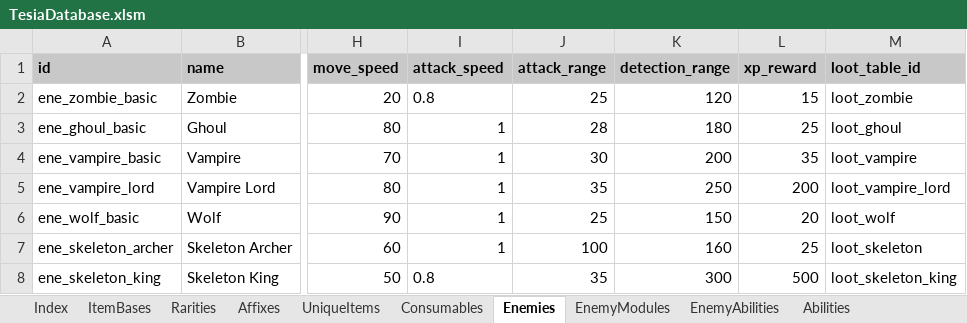
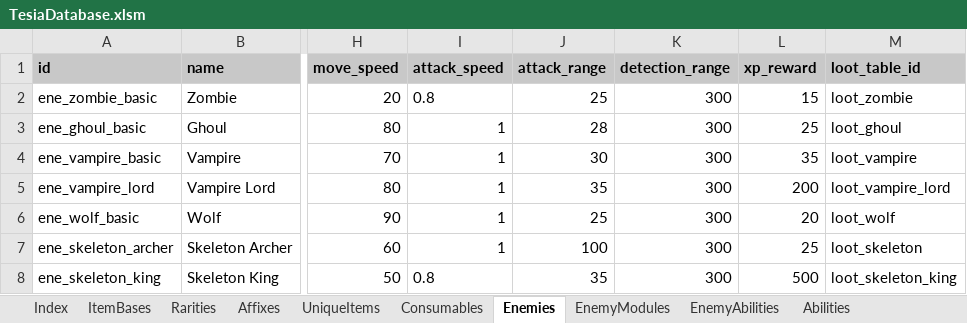
Before and after one commit to MatousHruska/MobileTestia, an Excel workbook: databases/TesiaDatabase.xlsm, sheet Enemies, drawn as a sheet; only a part is shown, gaps mark what is left out; values as stored, in another font and other column widths than the file's, no borders; the diff names each change by its address in the sheet, - before the commit and + after, or states it on an @@ line.

```diff
--- a/databases/TesiaDatabase.xlsm (sheet Enemies)
+++ b/databases/TesiaDatabase.xlsm (sheet Enemies)
-K2 (detection_range): 120
+K2 (detection_range): 300
-K3 (detection_range): 180
+K3 (detection_range): 300
-K4 (detection_range): 200
+K4 (detection_range): 300
-K5 (detection_range): 250
+K5 (detection_range): 300
-K6 (detection_range): 150
+K6 (detection_range): 300
-K7 (detection_range): 160
+K7 (detection_range): 300
```
Also changed, not shown: sheet EnemyModules, 4 other files.
